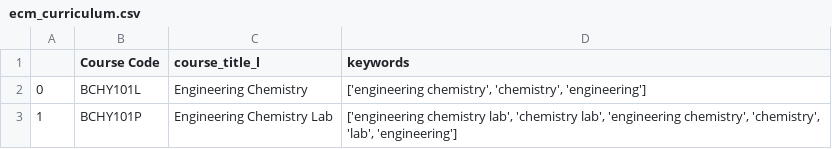
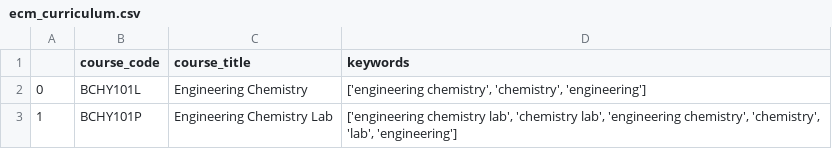
Before and after one commit to VinVGM/College-Course-Recommendation-System, a CSV file: dataset/ecm_curriculum.csv, drawn as a sheet; only a part is shown.

Commit message:
Implemented recommendation of courses with college core courses as input and implemented more datsets

```diff
--- a/dataset/ecm_curriculum.csv
+++ b/dataset/ecm_curriculum.csv
@@ -1,2 +1,2 @@
-,Course Code,course_title_l,keywords
+,course_code,course_title,keywords
 0,BCHY101L,Engineering Chemistry,"['engineering chemistry', 'chemistry', 'engineering']"
```
Also changed, not shown: 2 other files.
